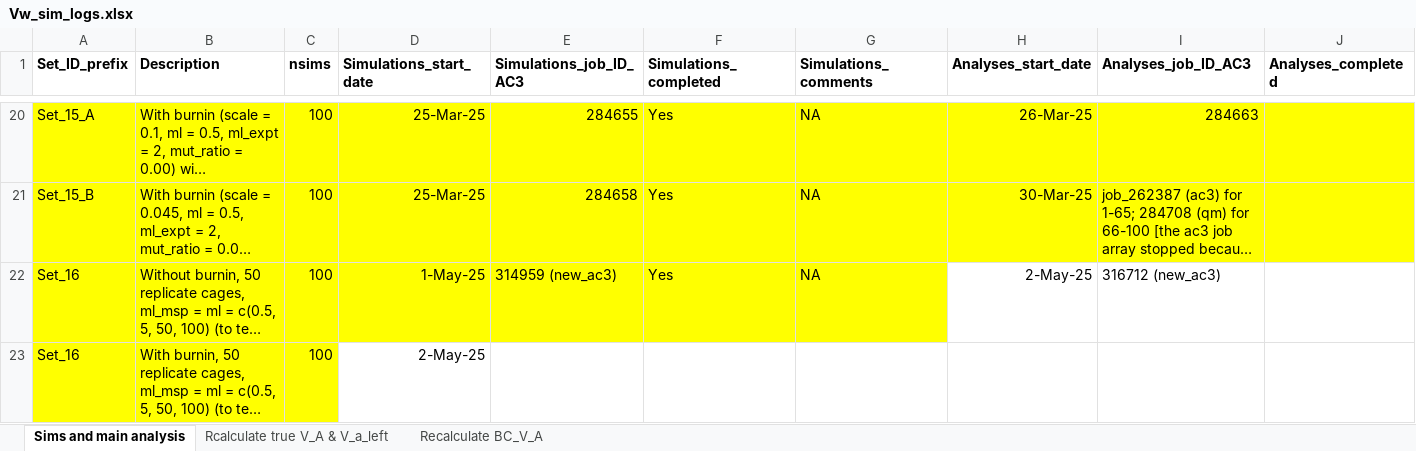
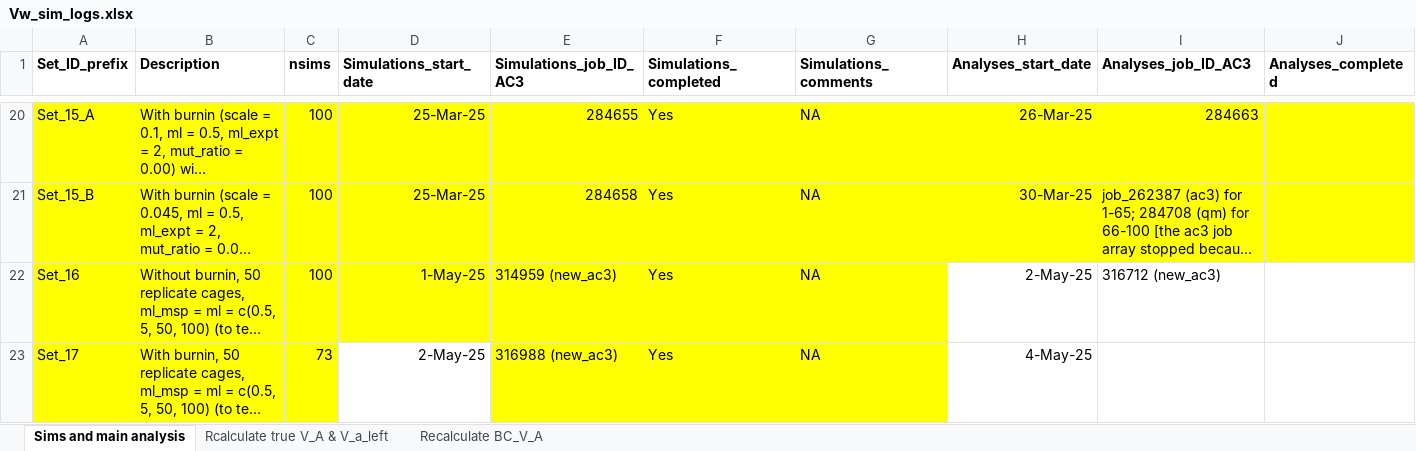
Before and after one commit to manas-ga/Va_simulations, an Excel workbook: 3_logs/Vw_sim_logs.xlsx, sheet Sims and main analysis, drawn as a sheet; only a part is shown, gaps mark what is left out; long unchanged cells end in …; values as stored, in another font and other column widths than the file's, no borders; the diff names each change by its address in the sheet, - before the commit and + after, or states it on an @@ line.

```diff
--- a/3_logs/Vw_sim_logs.xlsx (sheet Sims and main analysis)
+++ b/3_logs/Vw_sim_logs.xlsx (sheet Sims and main analysis)
-A23 (Set_ID_prefix): Set_16
+A23 (Set_ID_prefix): Set_17
-C23 (nsims): 100
+C23 (nsims): 73
-E23 (Simulations_job_ID_AC3): (empty)
+E23 (Simulations_job_ID_AC3): 316988 (new_ac3)
-E23:G23 fill: none
+E23:G23 fill: #FFFF00
-F23 (Simulations_completed): (empty)
+F23 (Simulations_completed): Yes
-G23 (Simulations_comments): (empty)
+G23 (Simulations_comments): NA
-H23 (Analyses_start_date): (empty)
+H23 (Analyses_start_date): 4-May-25
```
Also changed, not shown: 4 other files.
